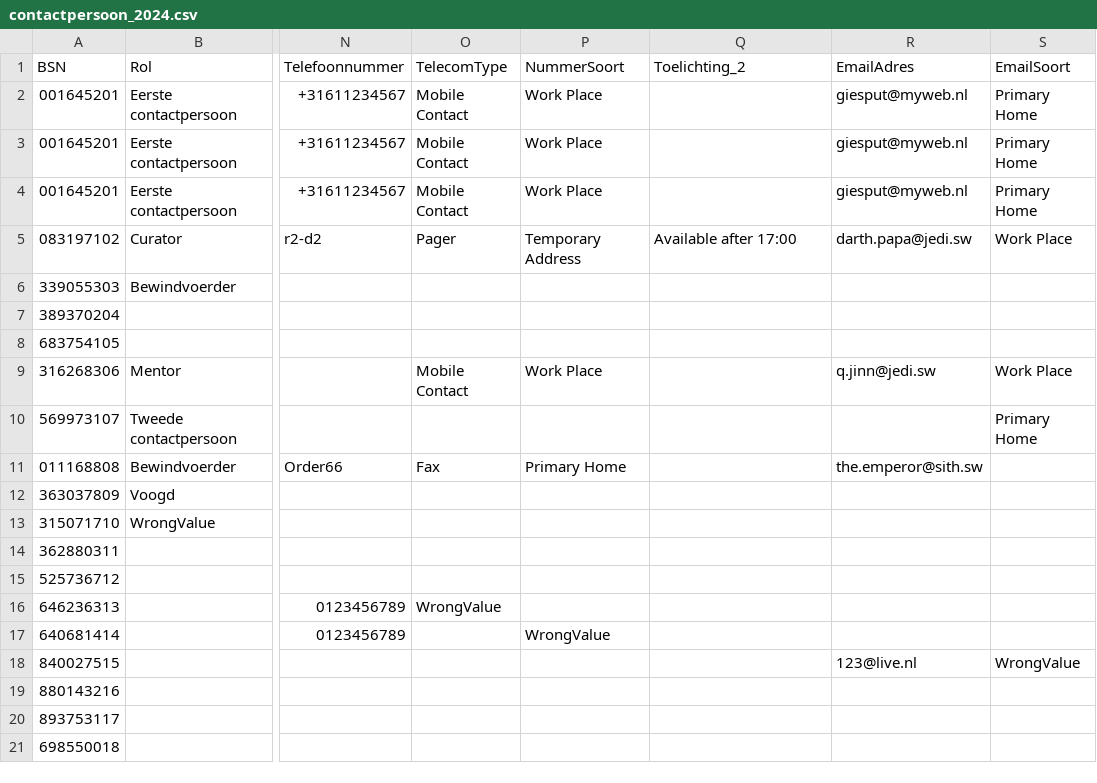
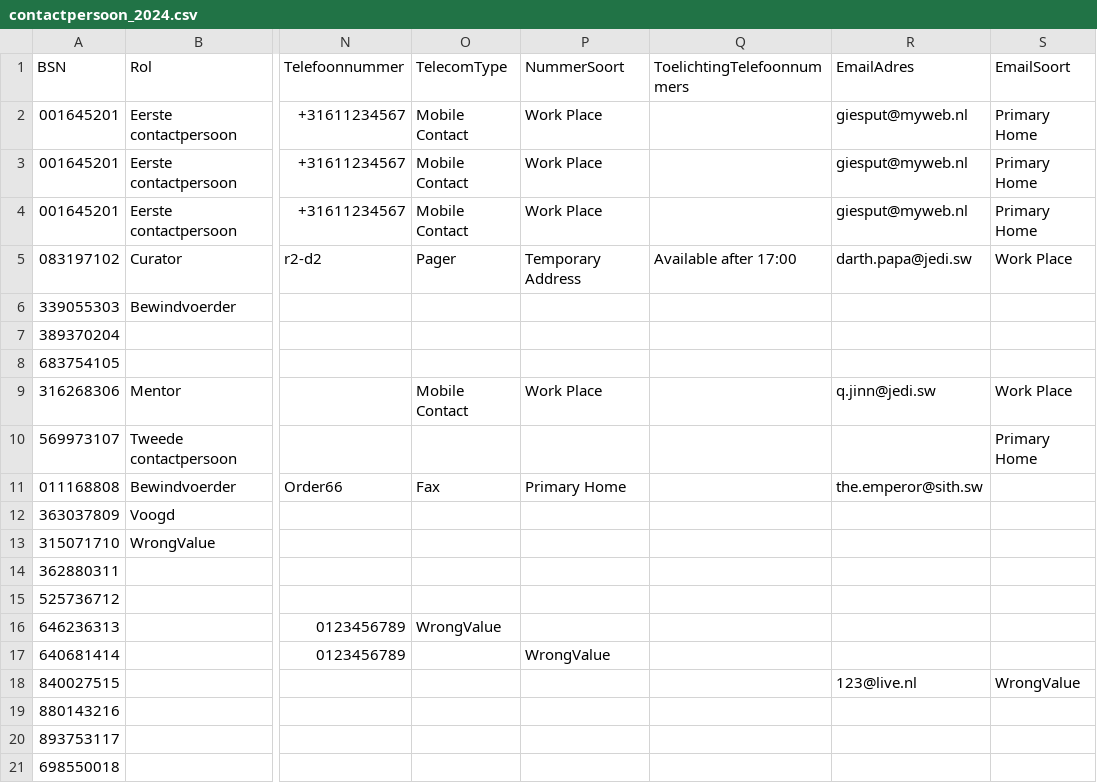
Before and after one commit to MaastrichtUniversity/docker-health, a CSV file: data/test-demo-data/csv/contactpersoon_2024.csv, drawn as a sheet; only a part is shown, gaps mark what is left out; the diff names each change by its address in the sheet, - before the commit and + after, or states it on an @@ line.

Commit message:
Change column name and revert change on data max

```diff
--- a/data/test-demo-data/csv/contactpersoon_2024.csv
+++ b/data/test-demo-data/csv/contactpersoon_2024.csv
-Q1: Toelichting_2
+Q1: ToelichtingTelefoonnummers
```
Also changed, not shown: data/test-demo-data/csv/patient_2024.csv.
